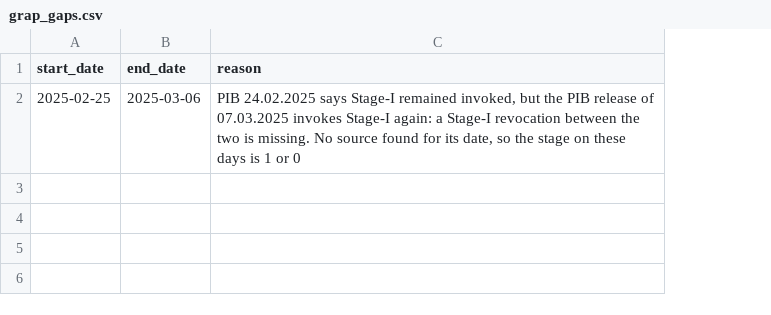
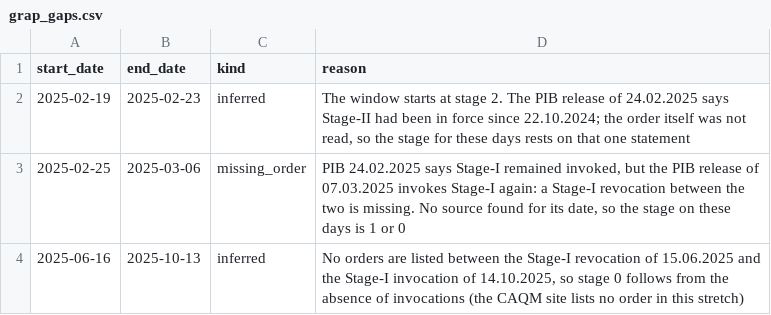
Before and after one commit to riddhi-sharma10/air-quality-policy-impact-india, a CSV file: data/processed/grap_gaps.csv, drawn as a sheet; addresses are those after the commit; the diff names each change by its address in the sheet, - before the commit and + after, or states it on an @@ line.

Commit message:
Add GRAP tests, data dictionary and inferred flag; fix stale status line
- src/build_grap_hourly.py: split into build_hourly/prepare_orders so it can be tested; add an
  `inferred` column for stretches the orders only imply (19-23 Feb 2025, 16 Jun to 13 Oct 2025).
  The original five columns are unchanged
- data/processed/grap_gaps.csv: add a `kind` column (missing_order or inferred) and the two
  inferred stretches
- tests/test_grap_hourly.py: 10 tests (revoke to k-1, same-day stage III then IV, exact change
  hour, PIB-time and assumed-time fallbacks, gap and inferred flags, schedule-version change,
  full study window)
- docs/grap_hourly_dictionary.md: columns, hour convention, flags, hours by stage, merge notes
- docs/project_status.md, README.md: fix the stale night-detection line and describe the new flag
- docs/NEXT_STEPS.md: step-by-step guide for the fire and weather runs

```diff
--- a/data/processed/grap_gaps.csv
+++ b/data/processed/grap_gaps.csv
+column C (kind), row 3: missing_order
+row 2: 2025-02-19 | 2025-02-23 | inferred | The window starts at stage 2. The PIB release of 24.02.2025 says Stage-II had been in force since 22.10.2024; the order itself was not read, so the stage for these days rests on that one statement
+row 4: 2025-06-16 | 2025-10-13 | inferred | No orders are listed between the Stage-I revocation of 15.06.2025 and the Stage-I invocation of 14.10.2025, so stage 0 follows from the absence of invocations (the CAQM site lists no order in this stretch)
```
Also changed, not shown: 7 other files.
